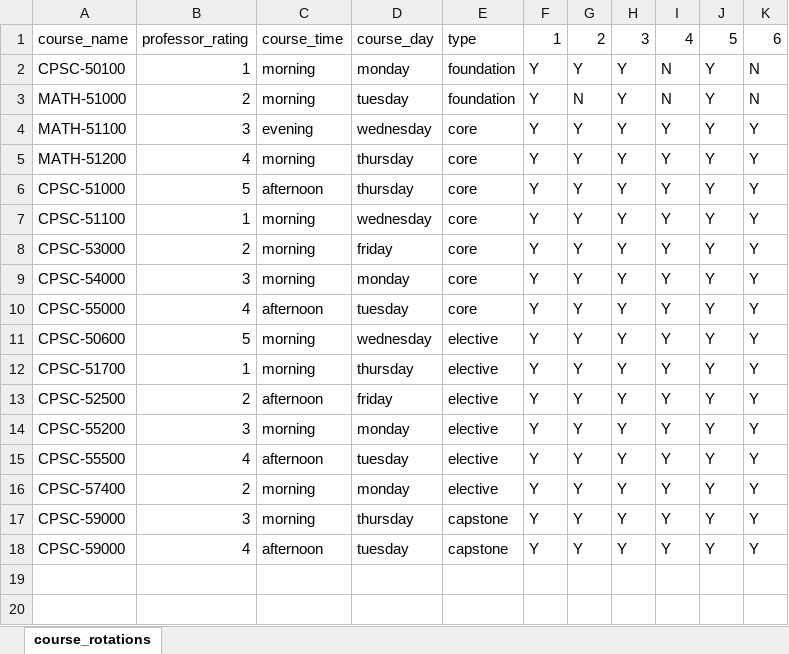
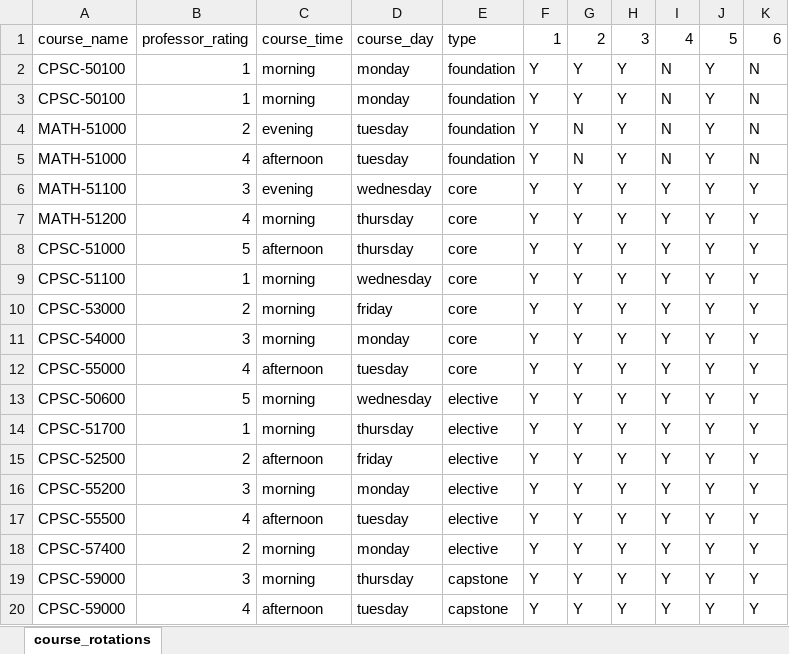
Before and after one commit to tswed/57100_AI_Final_Project, an Excel workbook: course_rotations.xlsx, sheet course_rotations, drawn as a sheet; values as stored, in another font and other column widths than the file's, no borders; addresses are those after the commit; the diff names each change by its address in the sheet, - before the commit and + after, or states it on an @@ line.

Commit message:
Filters schedule and adds courses as needed - working

```diff
--- a/course_rotations.xlsx (sheet course_rotations)
+++ b/course_rotations.xlsx (sheet course_rotations)
+row 3: CPSC-50100 | 1 | morning | monday | foundation | Y | Y | Y | N | Y | N
-C4: morning
+C4: evening
+row 5: MATH-51000 | 4 | afternoon | tuesday | foundation | Y | N | Y | N | Y | N
```
Also changed, not shown: 1 other file.
